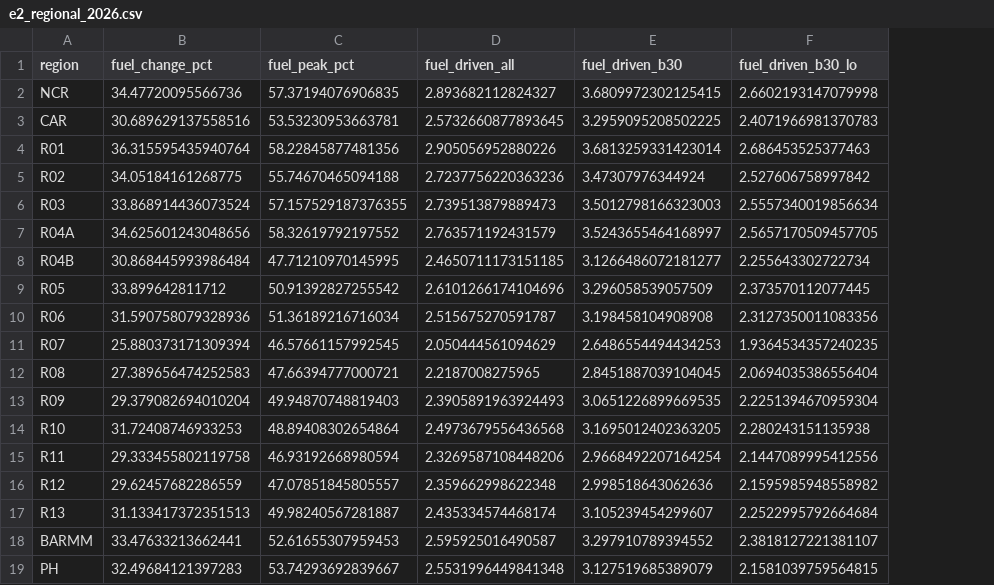
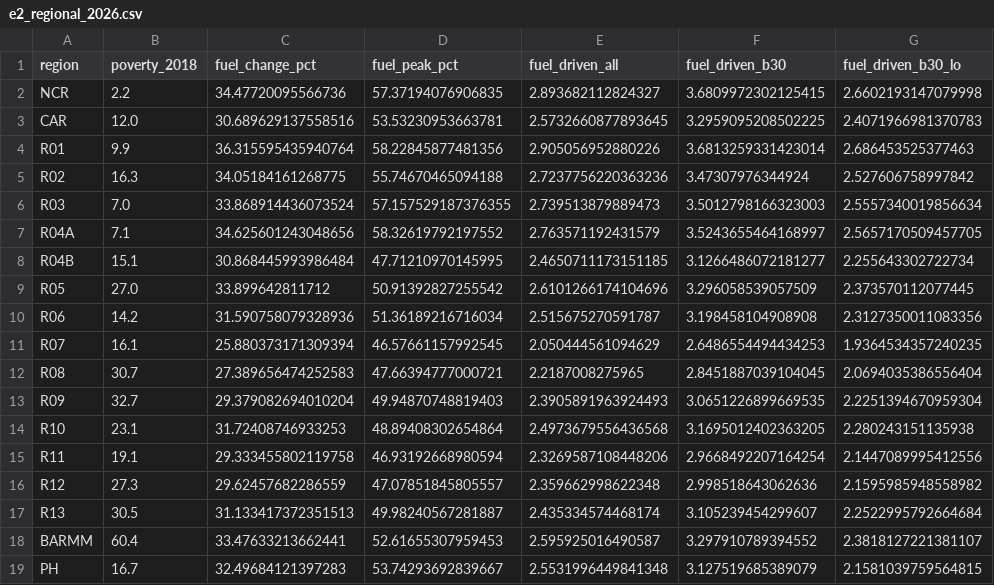
Before and after one commit to liancataytayjk-coder/oil-shock-distribution, a CSV file: output/tables/e2_regional_2026.csv, drawn as a sheet; only a part is shown; the diff names each change by its address in the sheet, - before the commit and + after, or states it on an @@ line.

```diff
--- a/output/tables/e2_regional_2026.csv
+++ b/output/tables/e2_regional_2026.csv
+column B (poverty_2018), rows 2-19: 2.2 | 12.0 | 9.9 | 16.3 | 7.0 | 7.1 | 15.1 | 27.0 | 14.2 | 16.1 | 30.7 | 32.7 | 23.1 | 19.1 | 27.3 | 30.5 | 60.4 | 16.7
```
Also changed, not shown: 19 other files.
